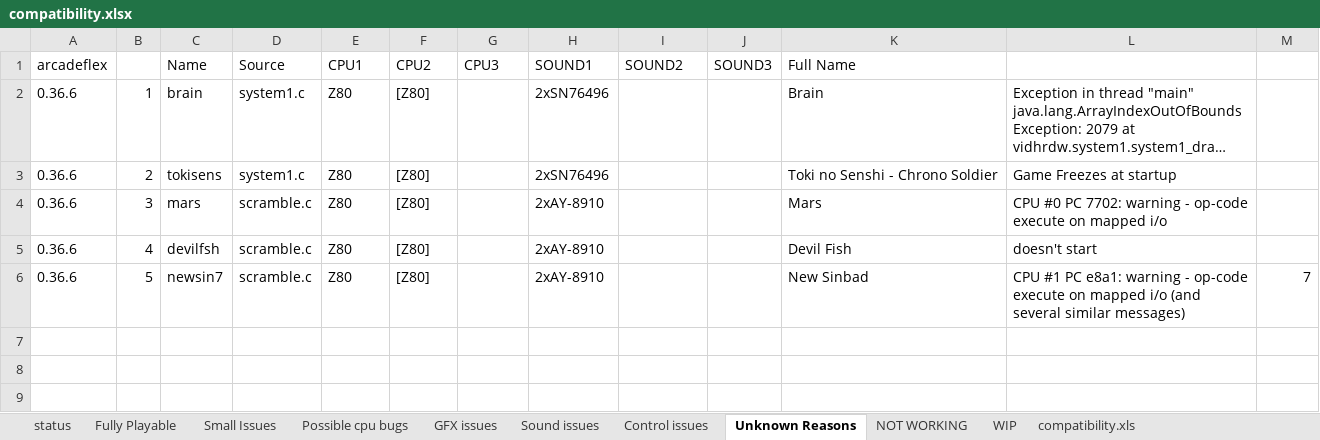
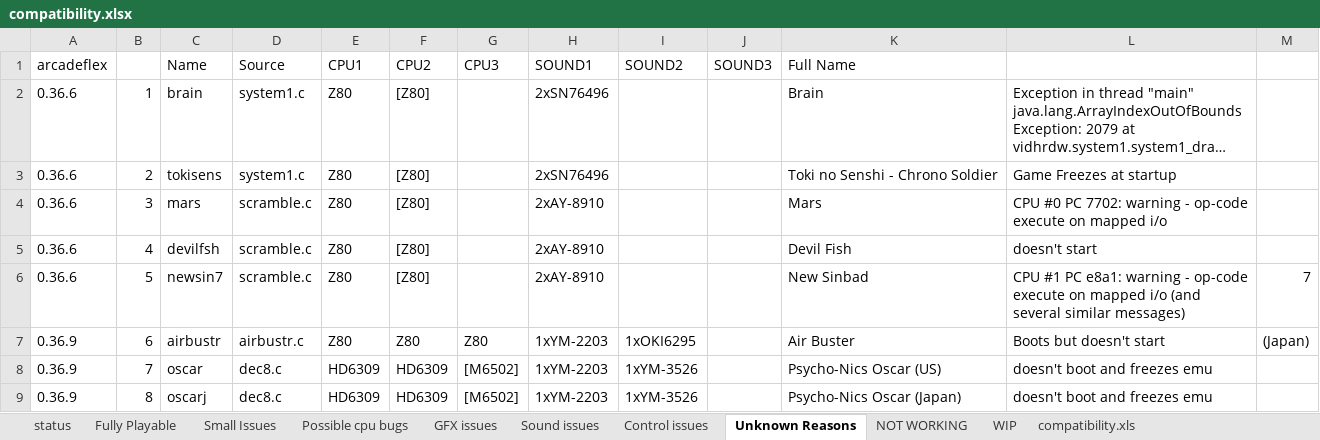
Before and after one commit to georgemoralis/arcadeflex, an Excel workbook: compatibility.xlsx, sheet Unknown Reasons, drawn as a sheet; long unchanged cells end in …; values as stored, in another font and other column widths than the file's, no borders; the diff names each change by its address in the sheet, - before the commit and + after, or states it on an @@ line.

```diff
--- a/compatibility.xlsx (sheet Unknown Reasons)
+++ b/compatibility.xlsx (sheet Unknown Reasons)
+row 7: 0.36.9 | 6 | airbustr | airbustr.c | Z80 | Z80 | Z80 | 1xYM-2203 | 1xOKI6295 |  | Air Buster | Boots but doesn't start | (Japan)
+row 8: 0.36.9 | 7 | oscar | dec8.c | HD6309 | HD6309 | [M6502] | 1xYM-2203 | 1xYM-3526 |  | Psycho-Nics Oscar (US) | doesn't boot and freezes emu
+row 9: 0.36.9 | 8 | oscarj | dec8.c | HD6309 | HD6309 | [M6502] | 1xYM-2203 | 1xYM-3526 |  | Psycho-Nics Oscar (Japan) | doesn't boot and freezes emu
```
Also changed, not shown: sheet compatibility.xls, sheet Sound issues, sheet Fully Playable, sheet Control issues, sheet status, 6 other files.
